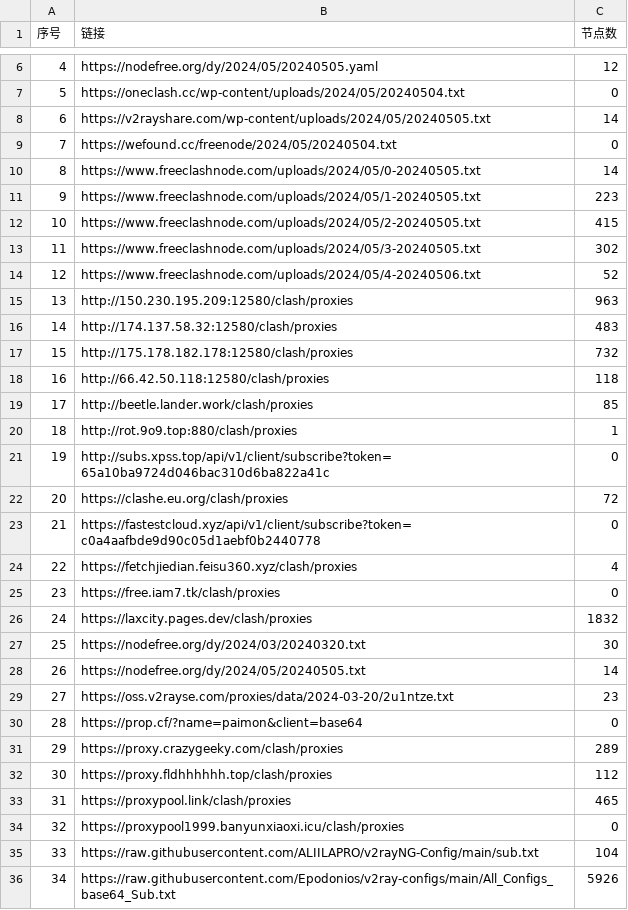
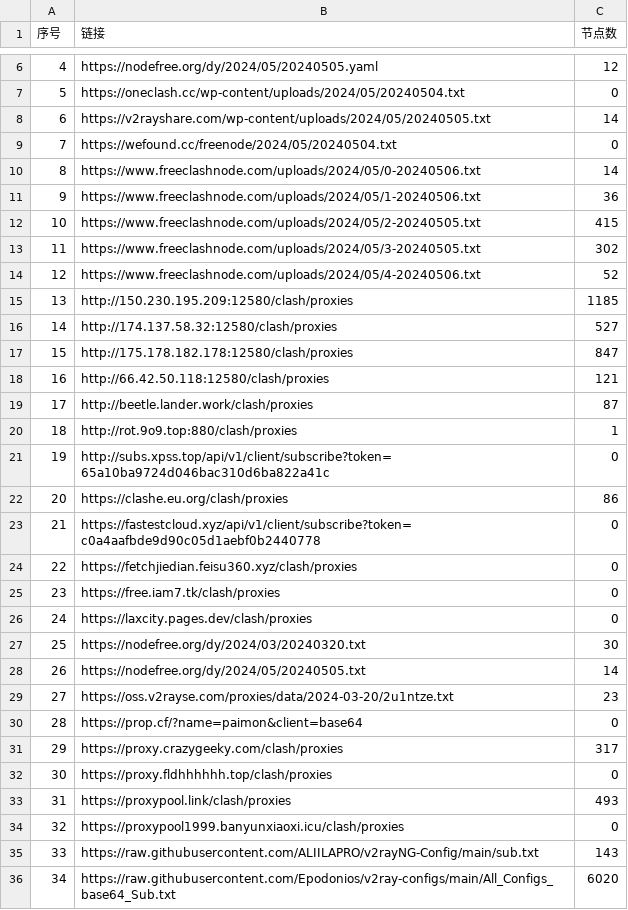
Before and after one commit to txmiaomiaowu/openitr, a CSV file: list_result.csv, drawn as a sheet; only a part is shown, gaps mark what is left out; the diff covers the shown part only.

```diff
--- a/list_result.csv
+++ b/list_result.csv
@@ -9,4 +9,4 @@
 7,https://wefound.cc/freenode/2024/05/20240504.txt,0
-8,https://www.freeclashnode.com/uploads/2024/05/0-20240505.txt,14
-9,https://www.freeclashnode.com/uploads/2024/05/1-20240505.txt,223
+8,https://www.freeclashnode.com/uploads/2024/05/0-20240506.txt,14
+9,https://www.freeclashnode.com/uploads/2024/05/1-20240506.txt,36
 10,https://www.freeclashnode.com/uploads/2024/05/2-20240505.txt,415
@@ -14,14 +14,14 @@
 12,https://www.freeclashnode.com/uploads/2024/05/4-20240506.txt,52
-13,http://150.230.195.209:12580/clash/proxies,963
-14,http://174.137.58.32:12580/clash/proxies,483
-15,http://175.178.182.178:12580/clash/proxies,732
-16,http://66.42.50.118:12580/clash/proxies,118
-17,http://beetle.lander.work/clash/proxies,85
+13,http://150.230.195.209:12580/clash/proxies,1185
+14,http://174.137.58.32:12580/clash/proxies,527
+15,http://175.178.182.178:12580/clash/proxies,847
+16,http://66.42.50.118:12580/clash/proxies,121
+17,http://beetle.lander.work/clash/proxies,87
 18,http://rot.9o9.top:880/clash/proxies,1
 19,http://subs.xpss.top/api/v1/client/subscribe?token=65a10ba9724d046bac310d6ba822a41c,0
-20,https://clashe.eu.org/clash/proxies,72
+20,https://clashe.eu.org/clash/proxies,86
 21,https://fastestcloud.xyz/api/v1/client/subscribe?token=c0a4aafbde9d90c05d1aebf0b2440778,0
-22,https://fetchjiedian.feisu360.xyz/clash/proxies,4
+22,https://fetchjiedian.feisu360.xyz/clash/proxies,0
 23,https://free.iam7.tk/clash/proxies,0
-24,https://laxcity.pages.dev/clash/proxies,1832
+24,https://laxcity.pages.dev/clash/proxies,0
 25,https://nodefree.org/dy/2024/03/20240320.txt,30
@@ -30,7 +30,7 @@
 28,https://prop.cf/?name=paimon&client=base64,0
-29,https://proxy.crazygeeky.com/clash/proxies,289
-30,https://proxy.fldhhhhhh.top/clash/proxies,112
-31,https://proxypool.link/clash/proxies,465
+29,https://proxy.crazygeeky.com/clash/proxies,317
+30,https://proxy.fldhhhhhh.top/clash/proxies,0
+31,https://proxypool.link/clash/proxies,493
 32,https://proxypool1999.banyunxiaoxi.icu/clash/proxies,0
-33,https://raw.githubusercontent.com/ALIILAPRO/v2rayNG-Config/main/sub.txt,104
-34,https://raw.githubusercontent.com/Epodonios/v2ray-configs/main/All_Configs_base64_Sub.txt,5926
+33,https://raw.githubusercontent.com/ALIILAPRO/v2rayNG-Config/main/sub.txt,143
+34,https://raw.githubusercontent.com/Epodonios/v2ray-configs/main/All_Configs_base64_Sub.txt,6020
```
Also changed, not shown: 18 edited cells elsewhere in this file, 14 other files.
